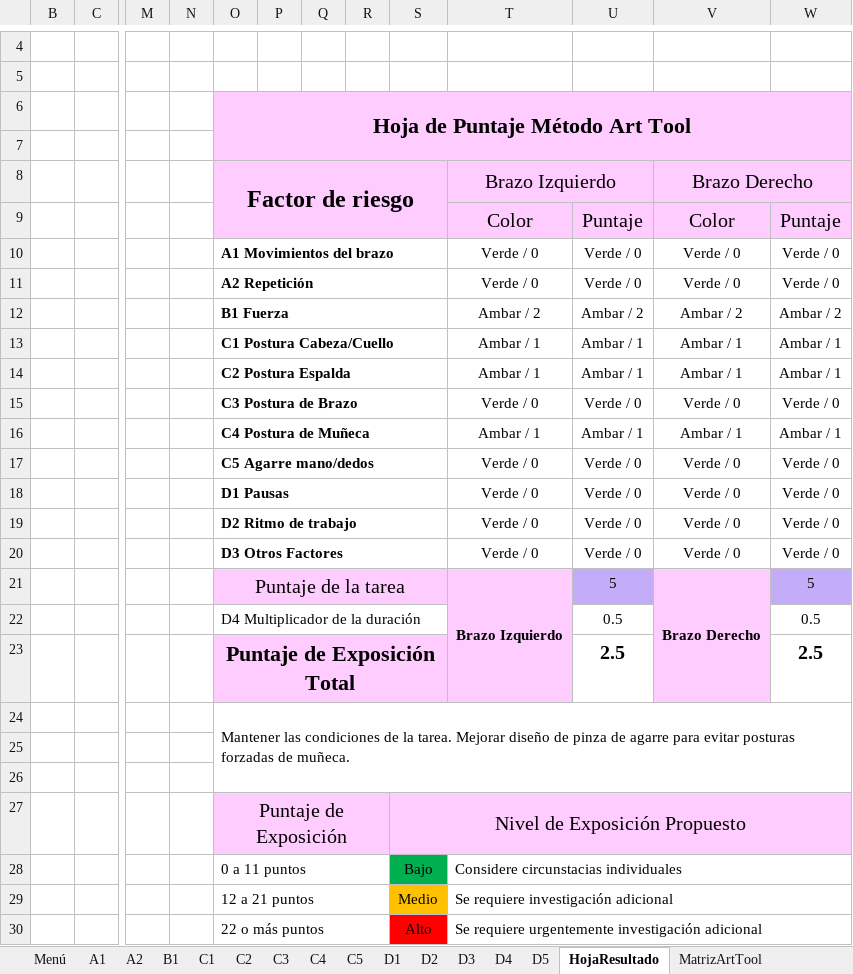
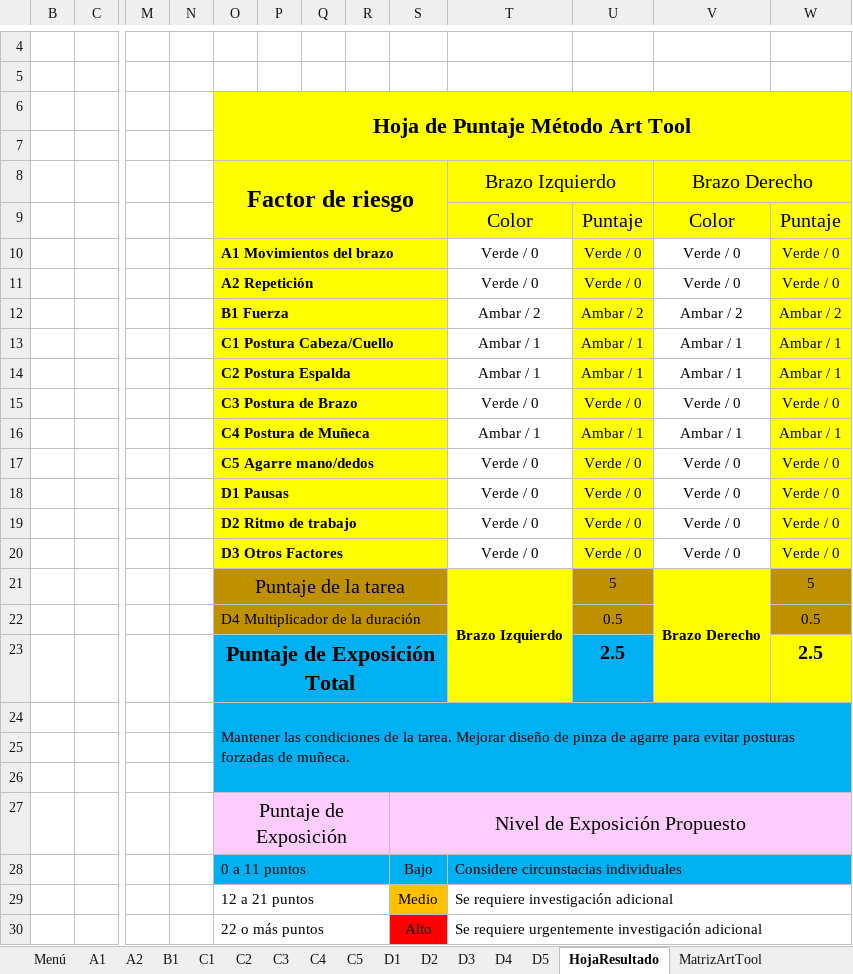
Before and after one commit to ISTdatateam/VOTME, an Excel workbook: src/source/ev_ini/FAENA-INSPECCION AVE MORTECINA Metodo Art tool.xlsx, sheet HojaResultado, drawn as a sheet; only a part is shown, gaps mark what is left out; values as stored, in another font and other column widths than the file's, no borders; charts and pictures and conditional formats not drawn; the diff names each change by its address in the sheet, - before the commit and + after, or states it on an @@ line.

```diff
--- a/src/source/ev_ini/FAENA-INSPECCION AVE MORTECINA Metodo Art tool.xlsx (sheet HojaResultado)
+++ b/src/source/ev_ini/FAENA-INSPECCION AVE MORTECINA Metodo Art tool.xlsx (sheet HojaResultado)
-O6 fill: #FFCCFF
+O6 fill: #FFFF00
-P6:W6 fill: none
+P6:W6 fill: #FFFF00
-O7:W7 fill: none
+O7:W7 fill: #FFFF00
-O8 fill: #FFCCFF
+O8 fill: #FFFF00
-P8:S8 fill: none
+P8:S8 fill: #FFFF00
-T8 fill: #FFCCFF
+T8 fill: #FFFF00
-U8 fill: none
+U8 fill: #FFFF00
-V8 fill: #FFCCFF
+V8 fill: #FFFF00
-W8 fill: none
+W8 fill: #FFFF00
-O9:S20 fill: none
+O9:S20 fill: #FFFF00
-T9:W9 fill: #FFCCFF
+T9:W9 fill: #FFFF00
-U10:U20 fill: none
+U10:U20 fill: #FFFF00
-W10:W20 fill: none
+W10:W20 fill: #FFFF00
-O21 fill: #FFCCFF
+O21 fill: #BF9000
-P21:S21 fill: none
+P21:S21 fill: #BF9000
-T21 fill: #FFCCFF
+T21 fill: #FFFF00
-U21 fill: #C3ADF9
+U21 fill: #BF9000
-V21 fill: #FFCCFF
+V21 fill: #FFFF00
-W21 fill: #C3ADF9
+W21 fill: #BF9000
-O22:S22 fill: none
+O22:S22 fill: #BF9000
-T22:T23 fill: none
+T22:T23 fill: #FFFF00
-U22 fill: none
+U22 fill: #BF9000
-V22 fill: none
+V22 fill: #FFFF00
-W22 fill: none
+W22 fill: #BF9000
-O23 fill: #FFCCFF
+O23 fill: #00B0F0
-P23:S23 fill: none
+P23:S23 fill: #00B0F0
-U23 fill: none
+U23 fill: #00B0F0
-V23:W23 fill: none
+V23:W23 fill: #FFFF00
-O24:W26 fill: none
+O24:W26 fill: #00B0F0
-O28:R28 fill: none
+O28:R28 fill: #00B0F0
-S28 fill: #00B050
+S28 fill: #00B0F0
-T28:W28 fill: none
+T28:W28 fill: #00B0F0
```
Also changed, not shown: 2 other files.
